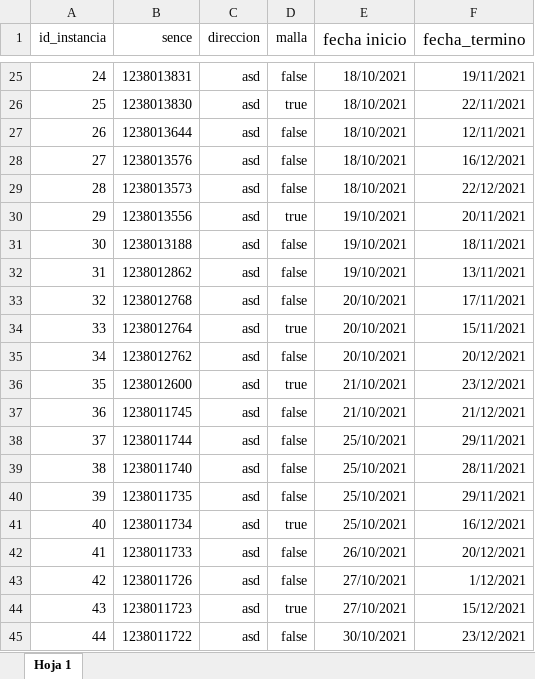
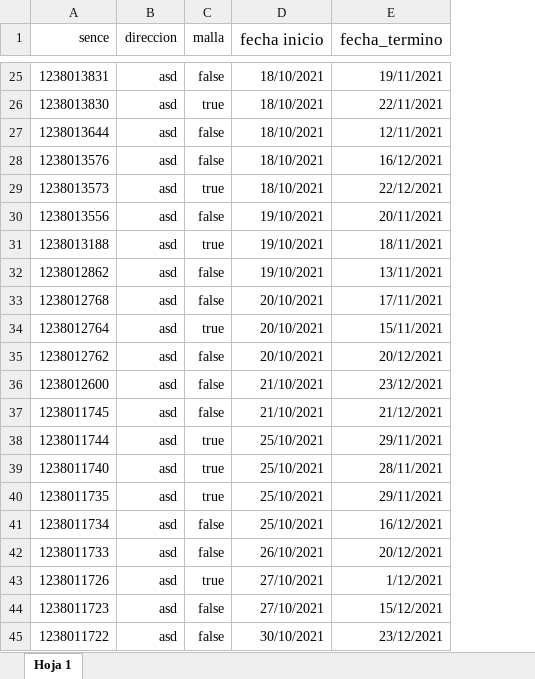
Before and after one commit to TINGESO-CAI/Proyecto-CAI, an Excel workbook: backend/db/data/instancia.xlsx, sheet Hoja 1, drawn as a sheet; only a part is shown, gaps mark what is left out; values as stored, in another font and other column widths than the file's, no borders; charts and pictures not drawn; removed rows and columns are numbered as before the commit, all else as after; the diff covers the shown part only; the diff names each change by its address in the sheet, - before the commit and + after, or states it on an @@ line.

```diff
--- a/backend/db/data/instancia.xlsx (sheet Hoja 1)
+++ b/backend/db/data/instancia.xlsx (sheet Hoja 1)
-column A (id_instancia), rows 25-45: 24 | 25 | 26 | 27 | 28 | 29 | 30 | 31 | 32 | 33 | 34 | 35 | 36 | 37 | 38 | 39 | 40 | 41 | 42 | 43 | 44
-C29 (malla): false
+C29 (malla): true
-C30 (malla): true
+C30 (malla): false
-C31 (malla): false
+C31 (malla): true
-C36 (malla): true
+C36 (malla): false
-C38:C40 (malla): false
+C38:C40 (malla): true
-C41 (malla): true
+C41 (malla): false
-C43 (malla): false
+C43 (malla): true
-C44 (malla): true
+C44 (malla): false
```
Also changed, not shown: 13 edited cells elsewhere in this sheet, backend/db/data/participante.xlsx, 6 other files.
